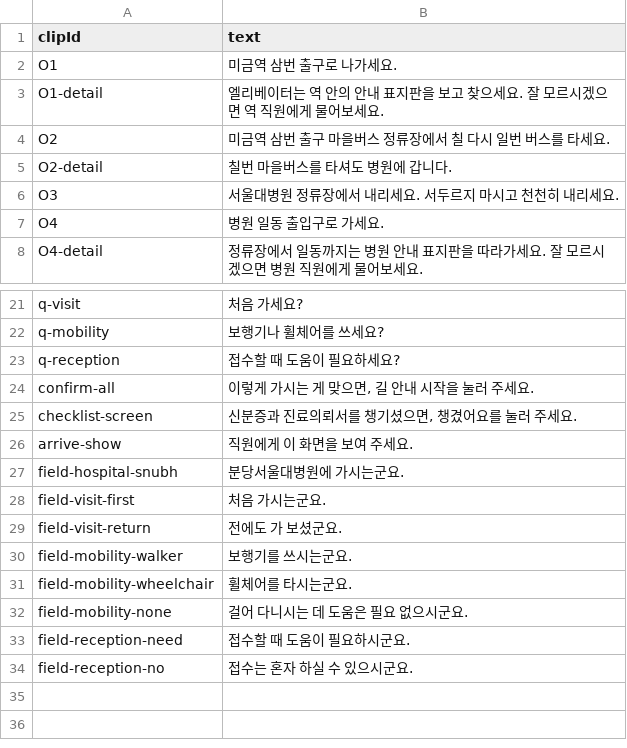
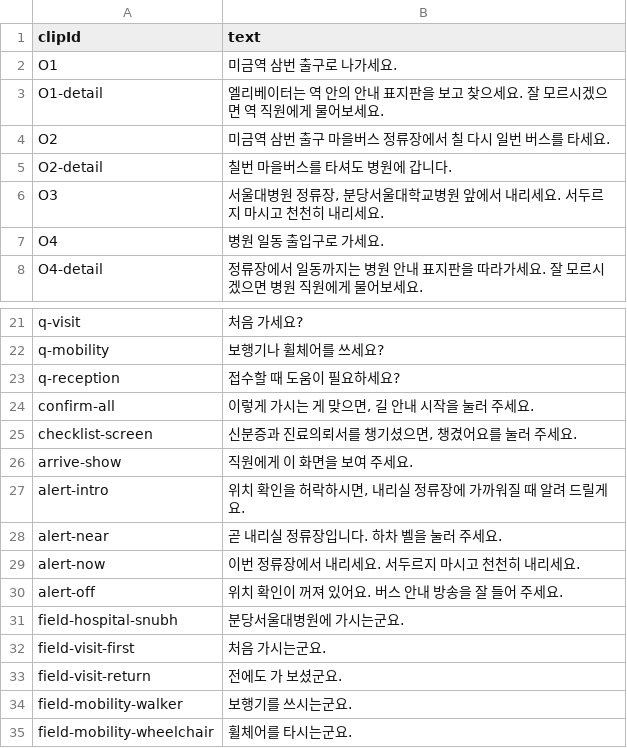
Before and after one commit to titoliviomilazzo/hospital-step, a CSV file: audio/voice-script.csv, drawn as a sheet; only a part is shown, gaps mark what is left out; the shorter side is filled out with more unchanged rows.

```diff
--- a/audio/voice-script.csv
+++ b/audio/voice-script.csv
@@ -5,3 +5,3 @@ clipId,text
 "O2-detail","칠번 마을버스를 타셔도 병원에 갑니다."
-"O3","서울대병원 정류장에서 내리세요. 서두르지 마시고 천천히 내리세요."
+"O3","서울대병원 정류장, 분당서울대학교병원 앞에서 내리세요. 서두르지 마시고 천천히 내리세요."
 "O4","병원 일동 출입구로 가세요."
@@ -26,2 +26,6 @@ clipId,text
 "arrive-show","직원에게 이 화면을 보여 주세요."
+"alert-intro","위치 확인을 허락하시면, 내리실 정류장에 가까워질 때 알려 드릴게요."
+"alert-near","곧 내리실 정류장입니다. 하차 벨을 눌러 주세요."
+"alert-now","이번 정류장에서 내리세요. 서두르지 마시고 천천히 내리세요."
+"alert-off","위치 확인이 꺼져 있어요. 버스 안내 방송을 잘 들어 주세요."
 "field-hospital-snubh","분당서울대병원에 가시는군요."
```
Also changed, not shown: 21 other files.
